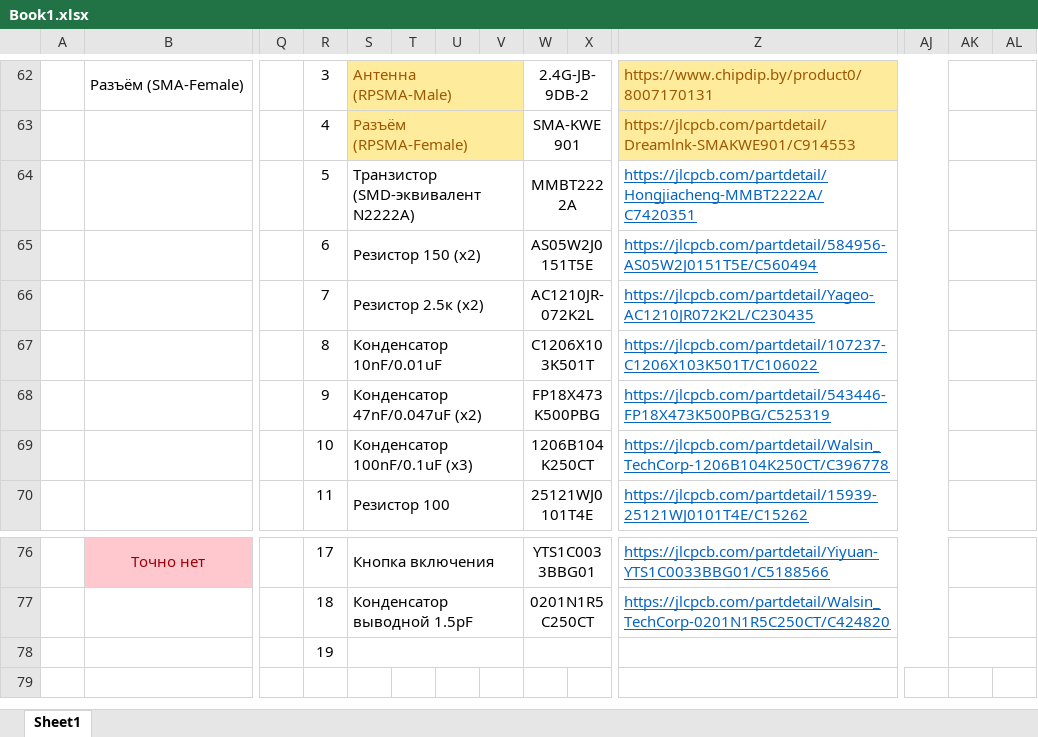
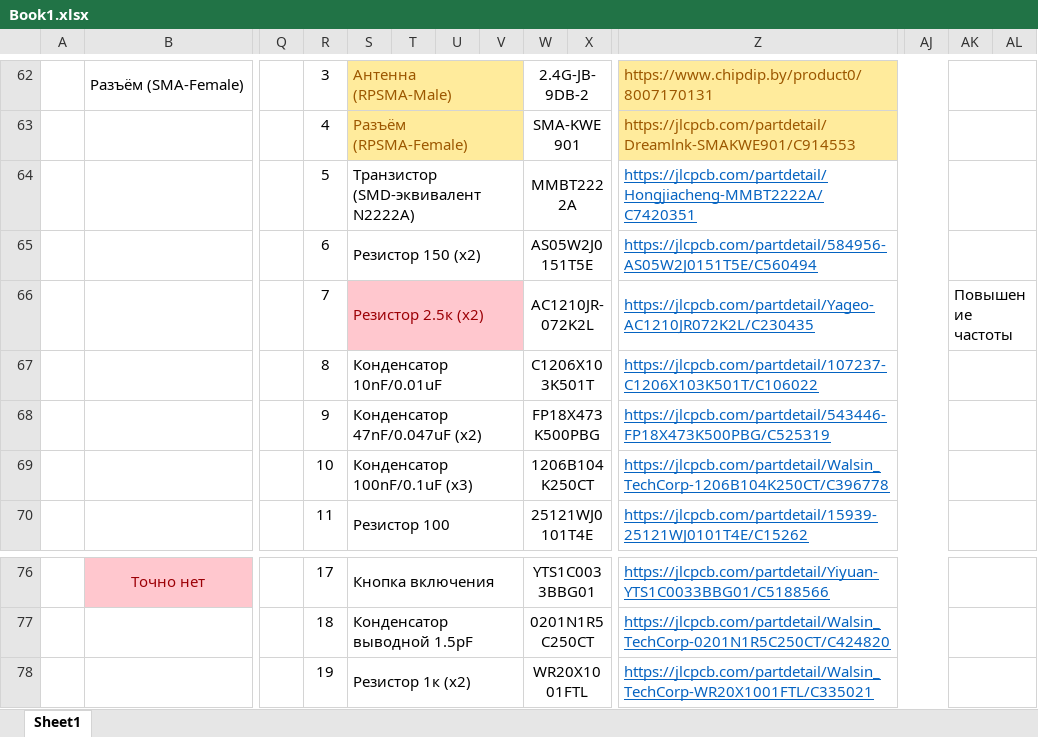
Before and after one commit to IvanGrigorik/Diploma, an Excel workbook: Book1.xlsx, sheet Sheet1, drawn as a sheet; only a part is shown, gaps mark what is left out; values as stored, in another font and other column widths than the file's, no borders; charts and pictures not drawn; removed rows and columns are numbered as before the commit, all else as after; rows hold the shown columns only; the diff names each change by its address in the sheet, - before the commit and + after, or states it on an @@ line.

```diff
--- a/Book1.xlsx (sheet Sheet1)
+++ b/Book1.xlsx (sheet Sheet1)
-S66:V66 fill: none
+S66:V66 fill: #FFC7CE
-S66 text colour: black
+S66 text colour: #9C0006
-AK66: (empty)
+AK66: Повышение частоты
-row 78:  |  |  | 19
+row 78:  |  |  | 19 | Резистор 1к (х2) |  |  |  | WR20X1001FTL |  | https://jlcpcb.com/partdetail/Walsin_TechCorp-WR20X1001FTL/C335021
```
Also changed, not shown: 4 other files.
